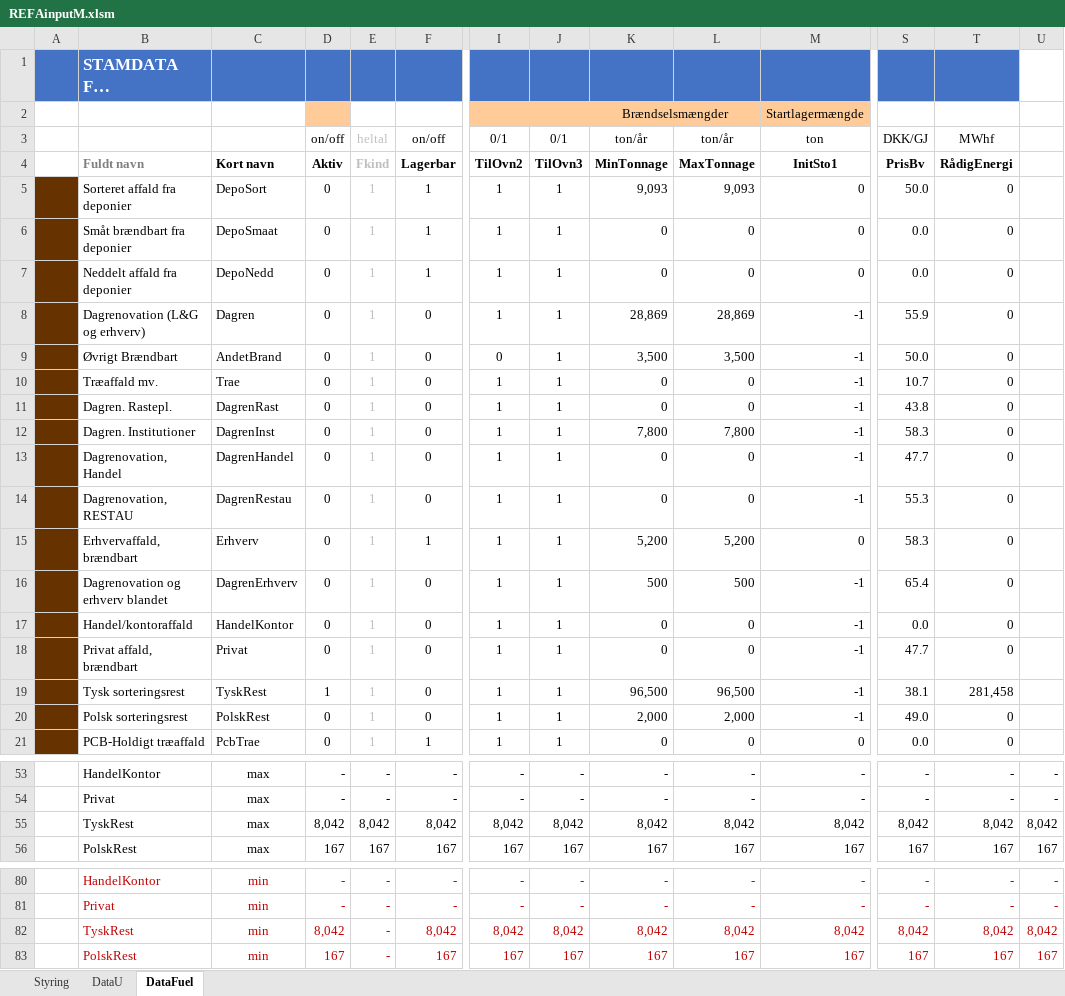
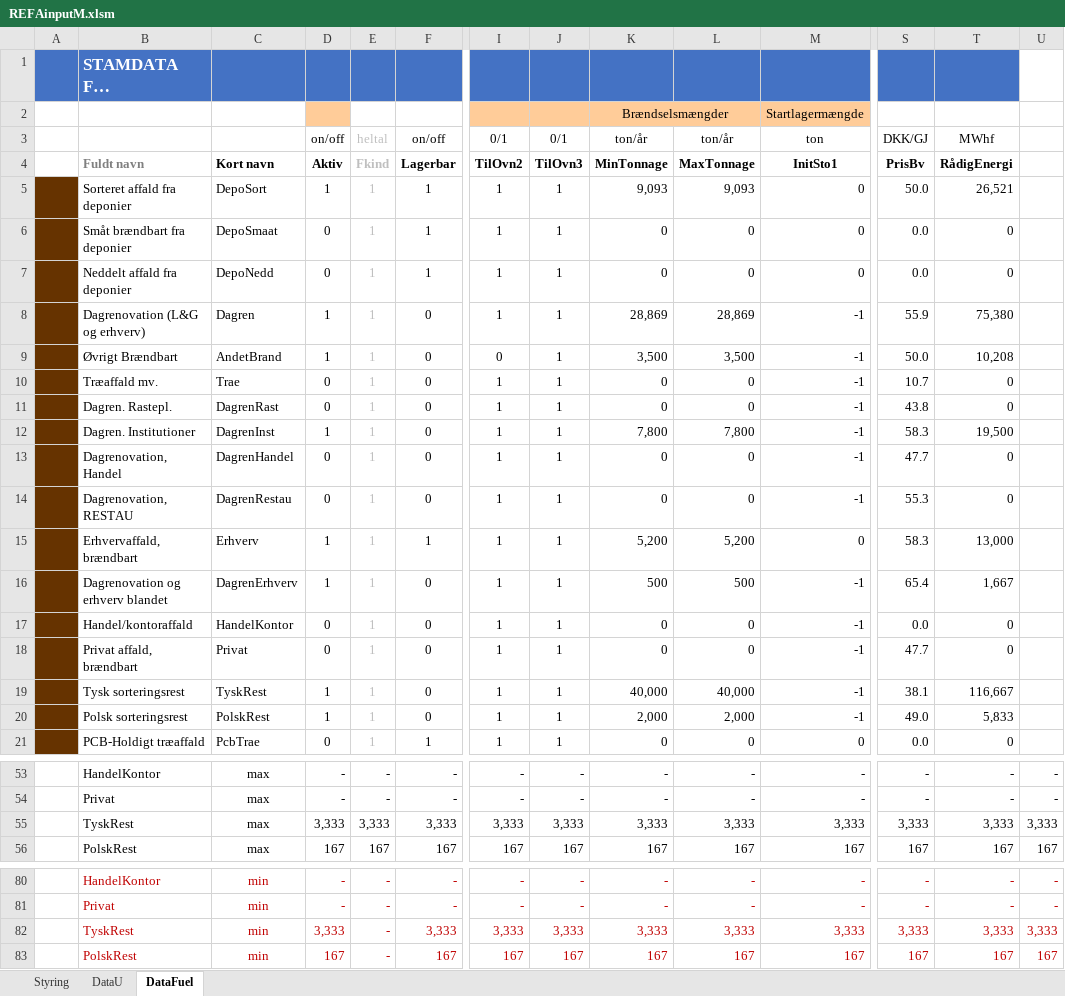
Before and after one commit to AddedValues/REFA_Affald, an Excel workbook: GAMS/REFAinputM.xlsm, sheet DataFuel, drawn as a sheet; only a part is shown, gaps mark what is left out; long unchanged cells end in …; values as stored, in another font and other column widths than the file's, no borders; conditional formats not drawn; removed rows and columns are numbered as before the commit, all else as after; rows hold the shown columns only; the diff covers the shown part only; the diff names each change by its address in the sheet, - before the commit and + after, or states it on an @@ line.

```diff
--- a/GAMS/REFAinputM.xlsm (sheet DataFuel)
+++ b/GAMS/REFAinputM.xlsm (sheet DataFuel)
-D5 (Aktiv): 0
+D5 (Aktiv): 1
-T5 (RådigEnergi): 0
+T5 (RådigEnergi): 26,521
-D8:D9 (Aktiv): 0
+D8:D9 (Aktiv): 1
-T8 (RådigEnergi): 0
+T8 (RådigEnergi): 75,380
-T9 (RådigEnergi): 0
+T9 (RådigEnergi): 10,208
-D12 (Aktiv): 0
+D12 (Aktiv): 1
-T12 (RådigEnergi): 0
+T12 (RådigEnergi): 19,500
-D15:D16 (Aktiv): 0
+D15:D16 (Aktiv): 1
-T15 (RådigEnergi): 0
+T15 (RådigEnergi): 13,000
-T16 (RådigEnergi): 0
+T16 (RådigEnergi): 1,667
-K19 (MinTonnage): 96,500
+K19 (MinTonnage): 40,000
-L19 (MaxTonnage): 96,500
+L19 (MaxTonnage): 40,000
-T19 (RådigEnergi): 281,458
+T19 (RådigEnergi): 116,667
-D20 (Aktiv): 0
+D20 (Aktiv): 1
-T20 (RådigEnergi): 0
+T20 (RådigEnergi): 5,833
-row 55:  | TyskRest | max | 8,042 | 8,042 | 8,042 | 8,042 | 8,042 | 8,042 | 8,042 | 8,042 | 8,042 | 8,042 | 8,042
+row 55:  | TyskRest | max | 3,333 | 3,333 | 3,333 | 3,333 | 3,333 | 3,333 | 3,333 | 3,333 | 3,333 | 3,333 | 3,333
-row 82:  | TyskRest | min | 8,042 | - | 8,042 | 8,042 | 8,042 | 8,042 | 8,042 | 8,042 | 8,042 | 8,042 | 8,042
+row 82:  | TyskRest | min | 3,333 | - | 3,333 | 3,333 | 3,333 | 3,333 | 3,333 | 3,333 | 3,333 | 3,333 | 3,333
```
Also changed, not shown: 17 edited cells elsewhere in this sheet, sheet DataU, sheet Styring, GAMS/REFAoutput.xlsm, 1 other file.
